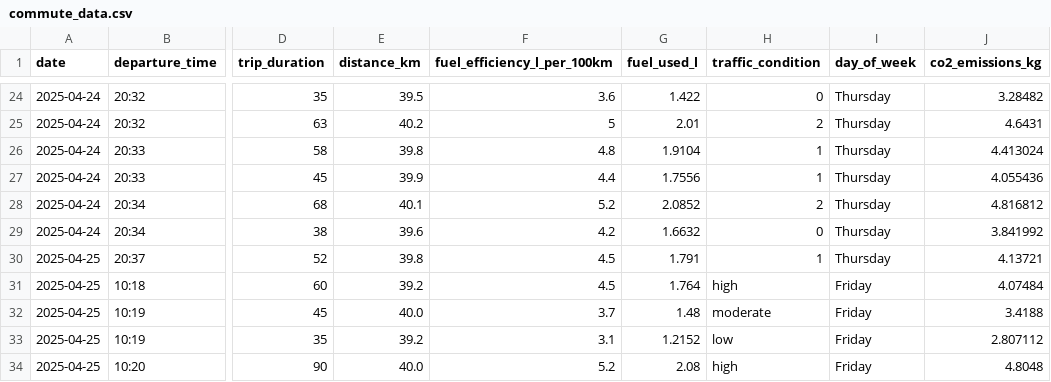
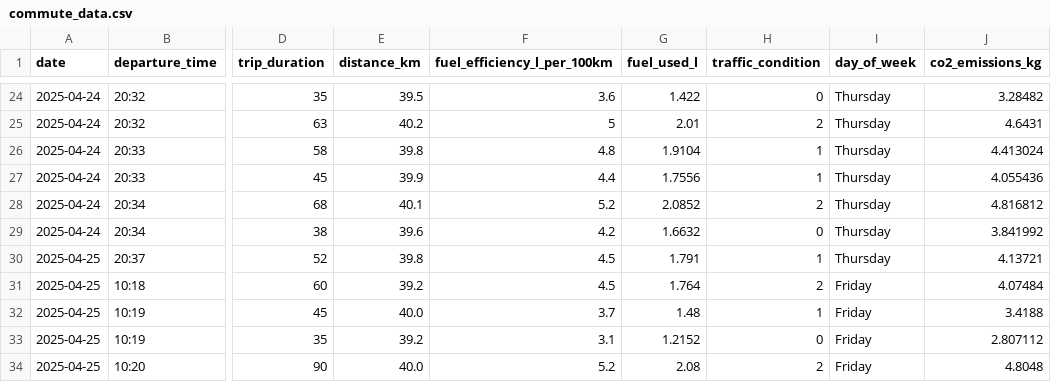
Before and after one commit to Tolga745/DSA210_Carbon_Footprint, a CSV file: commute_data.csv, drawn as a sheet; only a part is shown, gaps mark what is left out; the diff names each change by its address in the sheet, - before the commit and + after, or states it on an @@ line.

```diff
--- a/commute_data.csv
+++ b/commute_data.csv
-H31 (traffic_condition): high
+H31 (traffic_condition): 2
-H32 (traffic_condition): moderate
+H32 (traffic_condition): 1
-H33 (traffic_condition): low
+H33 (traffic_condition): 0
-H34 (traffic_condition): high
+H34 (traffic_condition): 2
```
Also changed, not shown: 6 other files.
